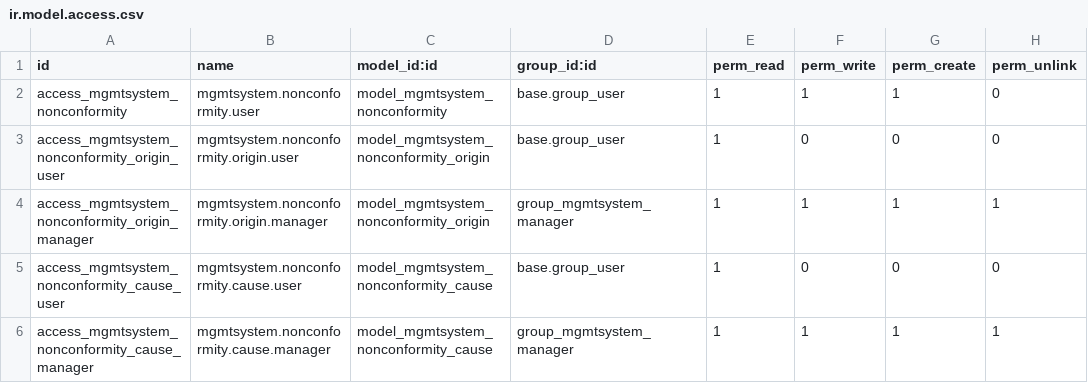
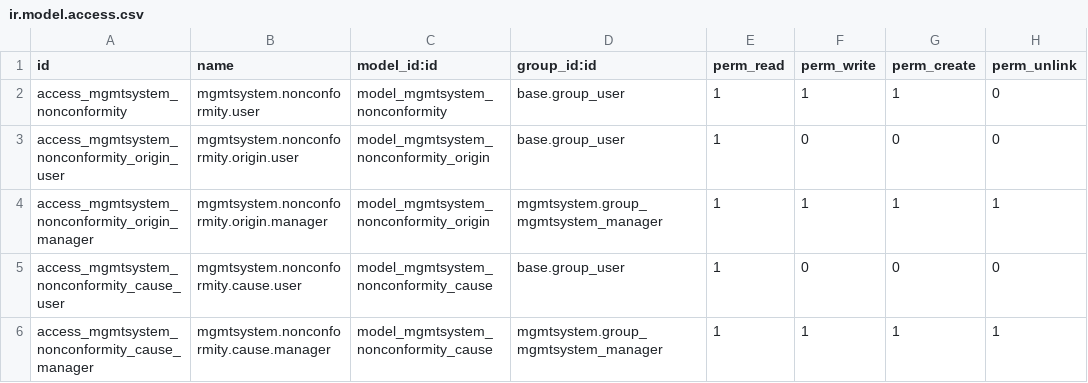
Before and after one commit to OpusVL/odoo-mgmtsystem, a CSV file: mgmtsystem_nonconformity/security/ir.model.access.csv, drawn as a sheet.

```diff
--- a/mgmtsystem_nonconformity/security/ir.model.access.csv
+++ b/mgmtsystem_nonconformity/security/ir.model.access.csv
@@ -3,4 +3,4 @@
 "access_mgmtsystem_nonconformity_origin_user","mgmtsystem.nonconformity.origin.user","model_mgmtsystem_nonconformity_origin","base.group_user",1,0,0,0
-"access_mgmtsystem_nonconformity_origin_manager","mgmtsystem.nonconformity.origin.manager","model_mgmtsystem_nonconformity_origin","group_mgmtsystem_manager",1,1,1,1
+"access_mgmtsystem_nonconformity_origin_manager","mgmtsystem.nonconformity.origin.manager","model_mgmtsystem_nonconformity_origin","mgmtsystem.group_mgmtsystem_manager",1,1,1,1
 "access_mgmtsystem_nonconformity_cause_user","mgmtsystem.nonconformity.cause.user","model_mgmtsystem_nonconformity_cause","base.group_user",1,0,0,0
-"access_mgmtsystem_nonconformity_cause_manager","mgmtsystem.nonconformity.cause.manager","model_mgmtsystem_nonconformity_cause","group_mgmtsystem_manager",1,1,1,1
+"access_mgmtsystem_nonconformity_cause_manager","mgmtsystem.nonconformity.cause.manager","model_mgmtsystem_nonconformity_cause","mgmtsystem.group_mgmtsystem_manager",1,1,1,1
```
Also changed, not shown: mgmtsystem/security/ir.model.access.csv, mgmtsystem_audit/security/ir.model.access.csv, 11 other files.
